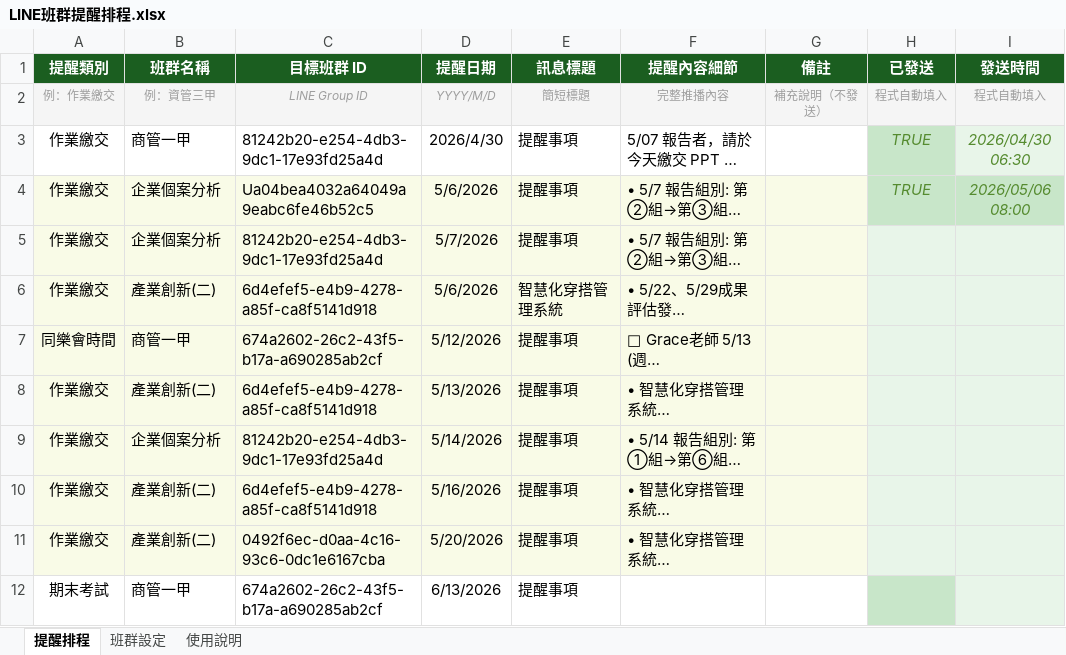
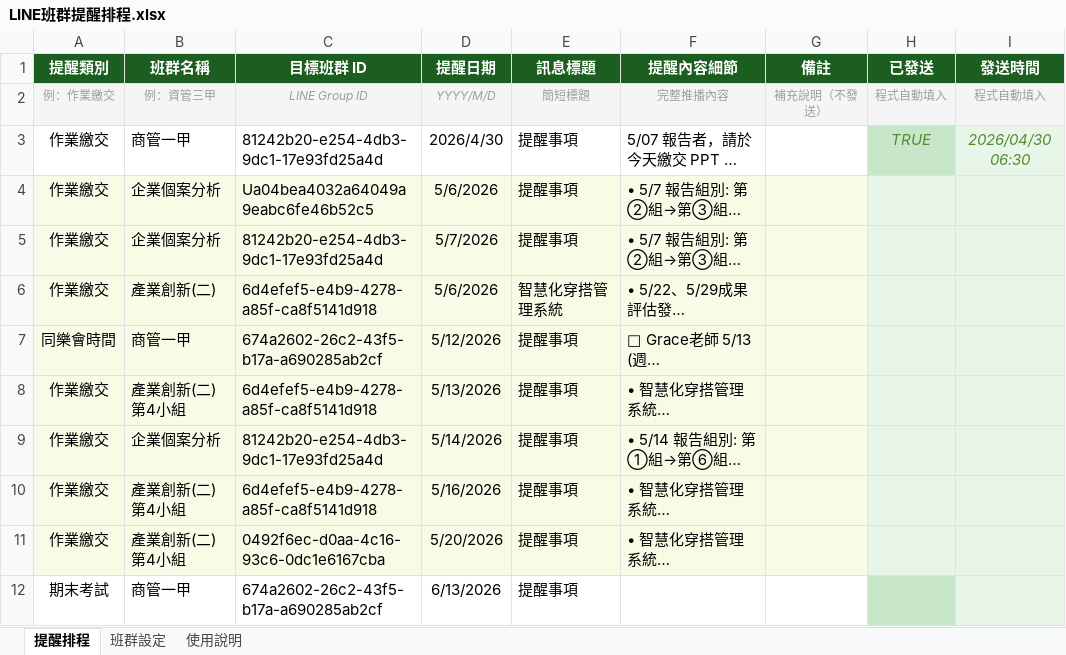
Before and after one commit to celinaliang65-lab/line-notify, an Excel workbook: data/LINE班群提醒排程.xlsx, sheet 提醒排程, drawn as a sheet; long unchanged cells end in …; values as stored, in another font and other column widths than the file's, no borders; the diff names each change by its address in the sheet, - before the commit and + after, or states it on an @@ line.

Commit message:
Add files via upload

```diff
--- a/data/LINE班群提醒排程.xlsx (sheet 提醒排程)
+++ b/data/LINE班群提醒排程.xlsx (sheet 提醒排程)
-H4 (已發送): TRUE
+H4 (已發送): (empty)
-H4:I4 fill: #C8E6C9
+H4:I4 fill: #E8F5E9
-I4 (發送時間): 2026/05/06 08:00
+I4 (發送時間): (empty)
-B8 (班群名稱): 產業創新(二)
+B8 (班群名稱): 產業創新(二) 第4小組
-B10:B11 (班群名稱): 產業創新(二)
+B10:B11 (班群名稱): 產業創新(二) 第4小組
```
